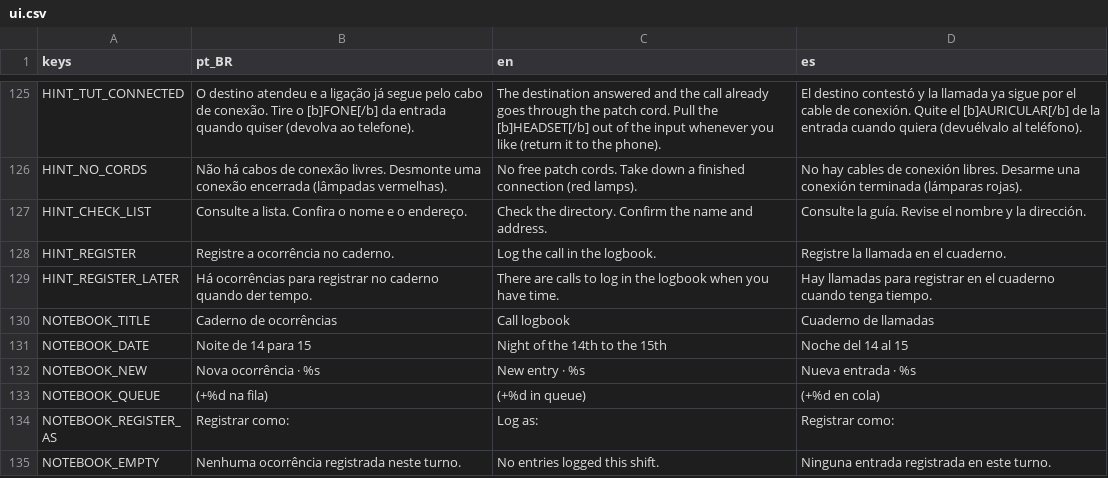
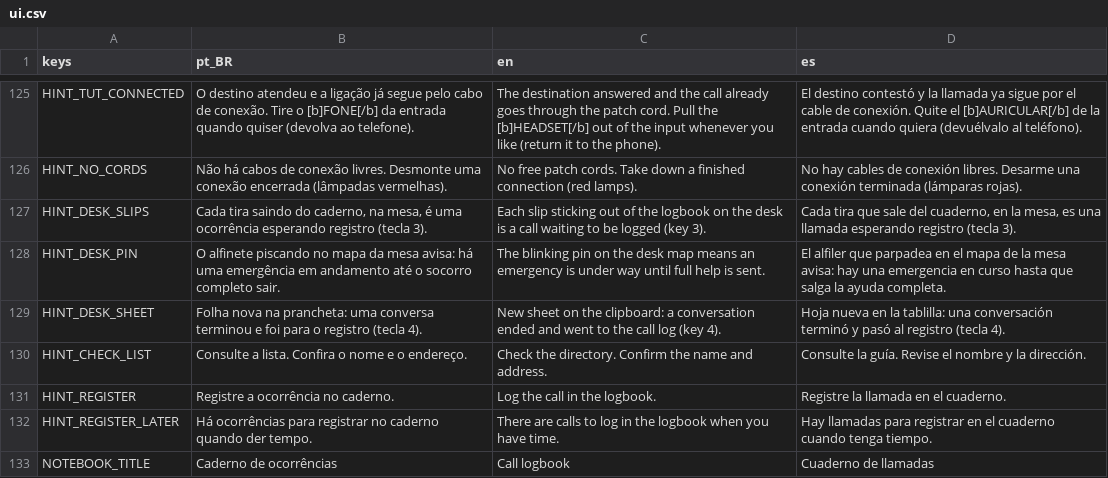
Before and after one commit to MendelDdS/Project-Switchboard, a CSV file: translations/ui.csv, drawn as a sheet; only a part is shown, gaps mark what is left out; the shorter side is filled out with more unchanged rows.

```diff
--- a/translations/ui.csv
+++ b/translations/ui.csv
@@ -129,2 +129,5 @@ HINT_TUT_CONNECTED,O destino atendeu e a ligação já segue pelo cabo de conex
 HINT_NO_CORDS,Não há cabos de conexão livres. Desmonte uma conexão encerrada (lâmpadas vermelhas).,No free patch cords. Take down a finished connection (red lamps).,No hay cables de conexión libres. Desarme una conexión terminada (lámparas rojas).
+HINT_DESK_SLIPS,"Cada tira saindo do caderno, na mesa, é uma ocorrência esperando registro (tecla 3).","Each slip sticking out of the logbook on the desk is a call waiting to be logged (key 3).","Cada tira que sale del cuaderno, en la mesa, es una llamada esperando registro (tecla 3)."
+HINT_DESK_PIN,O alfinete piscando no mapa da mesa avisa: há uma emergência em andamento até o socorro completo sair.,The blinking pin on the desk map means an emergency is under way until full help is sent.,"El alfiler que parpadea en el mapa de la mesa avisa: hay una emergencia en curso hasta que salga la ayuda completa."
+HINT_DESK_SHEET,Folha nova na prancheta: uma conversa terminou e foi para o registro (tecla 4).,New sheet on the clipboard: a conversation ended and went to the call log (key 4).,Hoja nueva en la tablilla: una conversación terminó y pasó al registro (tecla 4).
 HINT_CHECK_LIST,Consulte a lista. Confira o nome e o endereço.,Check the directory. Confirm the name and address.,Consulte la guía. Revise el nombre y la dirección.
```
Also changed, not shown: 9 other files.
